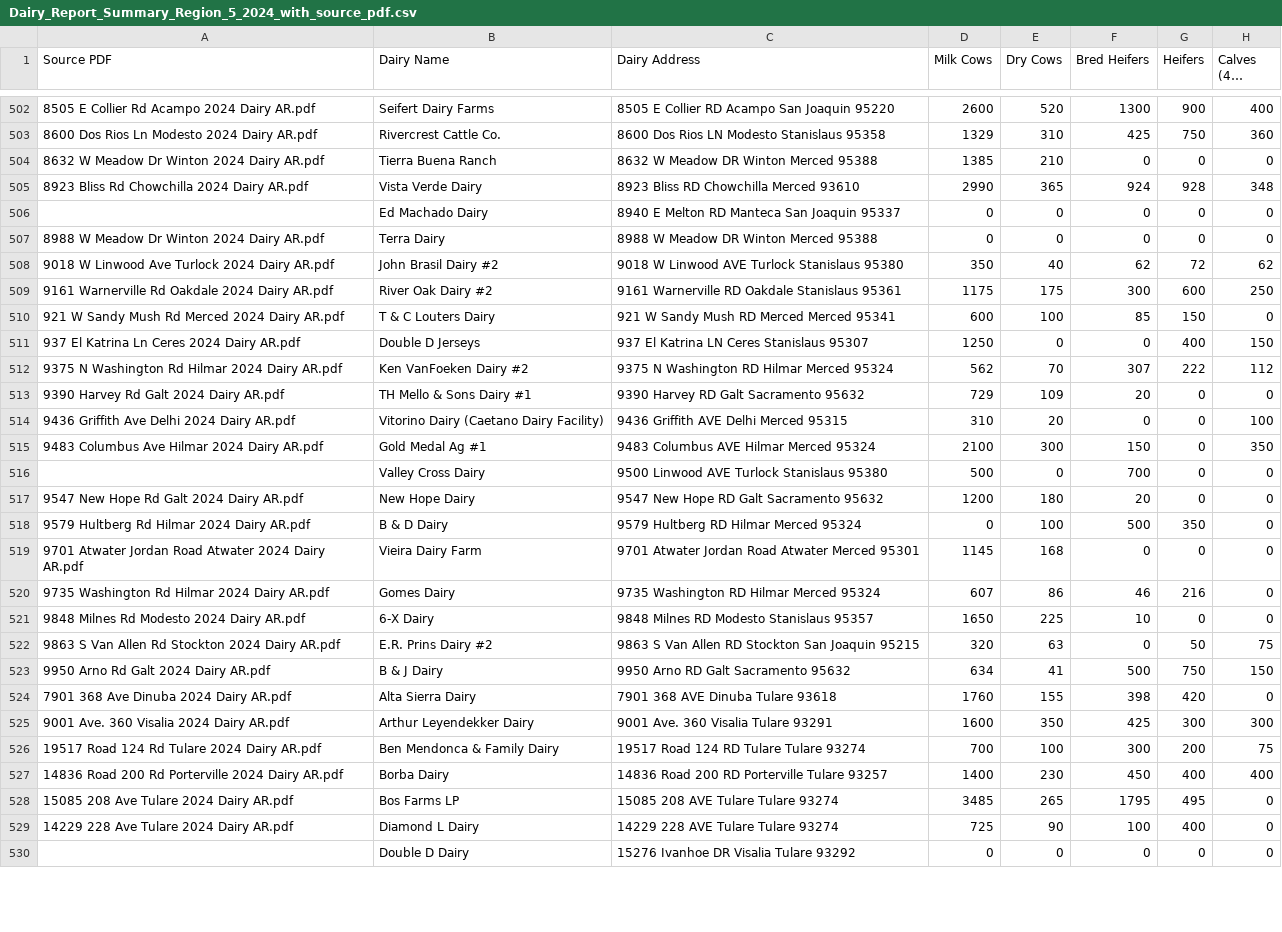
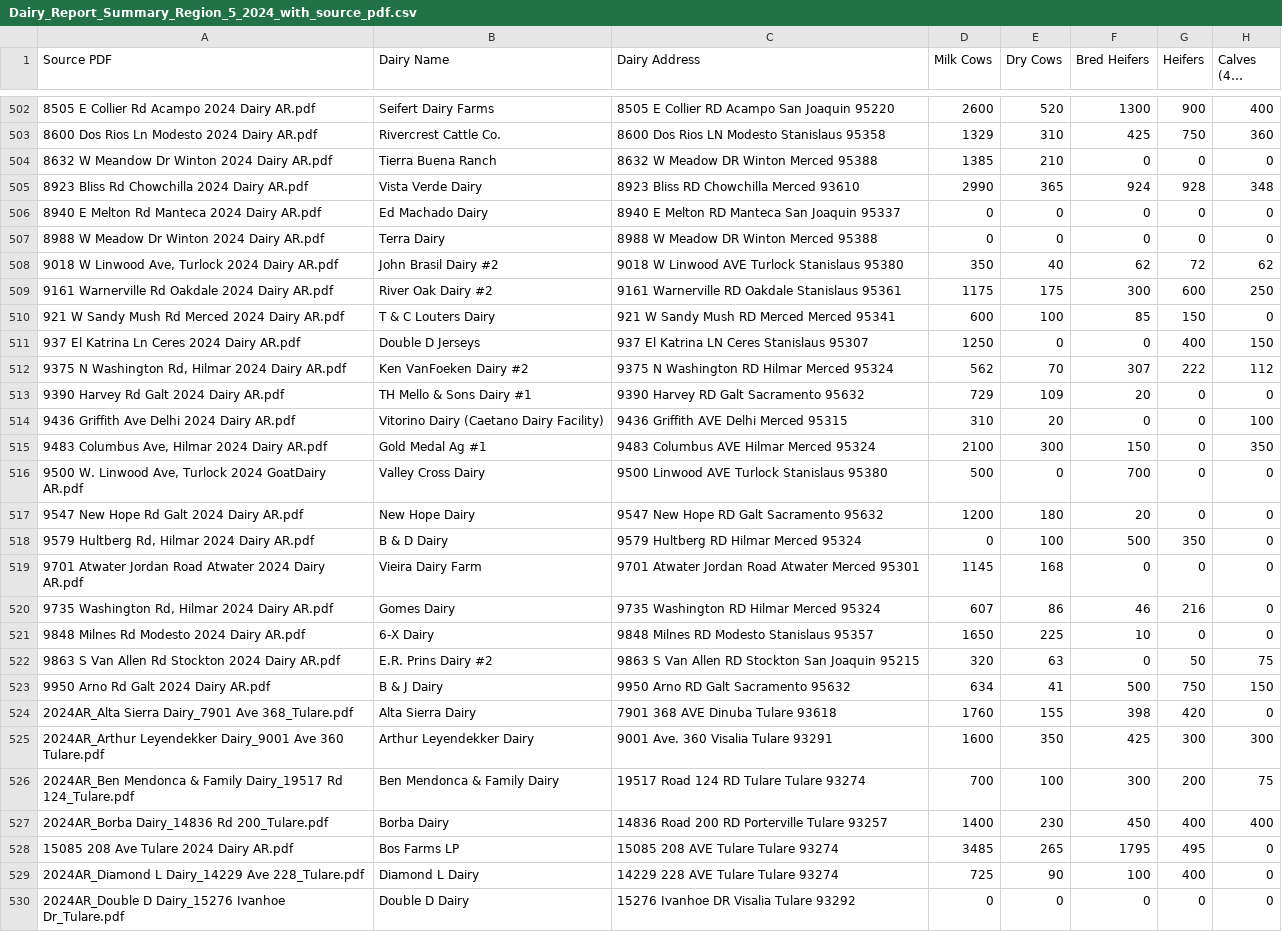
Before and after one commit to dalyw/ca-cafo-compliance, a CSV file: data/Dairy_Report_Summary_Region_5_2024_with_source_pdf.csv, drawn as a sheet; only a part is shown, gaps mark what is left out; long unchanged cells end in …; the diff covers the shown part only; the diff names each change by its address in the sheet, - before the commit and + after, or states it on an @@ line.

Commit message:
Matching parcels based on destination address if available, then
Dropping APNs like 0000 / 001 that are just dummies

Simplifying page orientation checks

Updating matching PDF names in Dairy_Report_Summary_Region_5_2024_with_source_pdf

Simplifying some docstrings

```diff
--- a/data/Dairy_Report_Summary_Region_5_2024_with_source_pdf.csv
+++ b/data/Dairy_Report_Summary_Region_5_2024_with_source_pdf.csv
-A504 (Source PDF): 8632 W Meadow Dr Winton 2024 Dairy AR.pdf
+A504 (Source PDF): 8632 W Meandow Dr Winton 2024 Dairy AR.pdf
-A506 (Source PDF): (empty)
+A506 (Source PDF): 8940 E Melton Rd Manteca 2024 Dairy AR.pdf
-A508 (Source PDF): 9018 W Linwood Ave Turlock 2024 Dairy AR.pdf
+A508 (Source PDF): 9018 W Linwood Ave, Turlock 2024 Dairy AR.pdf
-A512 (Source PDF): …N Washington Rd Hilmar 2024…
+A512 (Source PDF): …N Washington Rd, Hilmar 2024…
-A515 (Source PDF): 9483 Columbus Ave Hilmar 2024 Dairy AR.pdf
+A515 (Source PDF): 9483 Columbus Ave, Hilmar 2024 Dairy AR.pdf
-A516 (Source PDF): (empty)
+A516 (Source PDF): 9500 W. Linwood Ave, Turlock 2024 GoatDairy AR.pdf
-A518 (Source PDF): 9579 Hultberg Rd Hilmar 2024 Dairy AR.pdf
+A518 (Source PDF): 9579 Hultberg Rd, Hilmar 2024 Dairy AR.pdf
-A520 (Source PDF): 9735 Washington Rd Hilmar 2024 Dairy AR.pdf
+A520 (Source PDF): 9735 Washington Rd, Hilmar 2024 Dairy AR.pdf
-A524 (Source PDF): 7901 368 Ave Dinuba 2024 Dairy AR.pdf
+A524 (Source PDF): 2024AR_Alta Sierra Dairy_7901 Ave 368_Tulare.pdf
-A525 (Source PDF): 9001 Ave. 360 Visalia 2024 Dairy AR.pdf
+A525 (Source PDF): 2024AR_Arthur Leyendekker Dairy_9001 Ave 360 Tulare.pdf
-A526 (Source PDF): 19517 Road 124 Rd Tulare 2024 Dairy AR.pdf
+A526 (Source PDF): 2024AR_Ben Mendonca & Family Dairy_19517 Rd 124_Tulare.pdf
-A527 (Source PDF): 14836 Road 200 Rd Porterville 2024 Dairy AR.pdf
+A527 (Source PDF): 2024AR_Borba Dairy_14836 Rd 200_Tulare.pdf
-A529 (Source PDF): 14229 228 Ave Tulare 2024 Dairy AR.pdf
+A529 (Source PDF): 2024AR_Diamond L Dairy_14229 Ave 228_Tulare.pdf
-A530 (Source PDF): (empty)
+A530 (Source PDF): 2024AR_Double D Dairy_15276 Ivanhoe Dr_Tulare.pdf
```
Also changed, not shown: 57 edited cells elsewhere in this file, output_data/all_manifests_as_written_validated.csv, output_data/processed_manure_manifests.csv, 3 other files.
